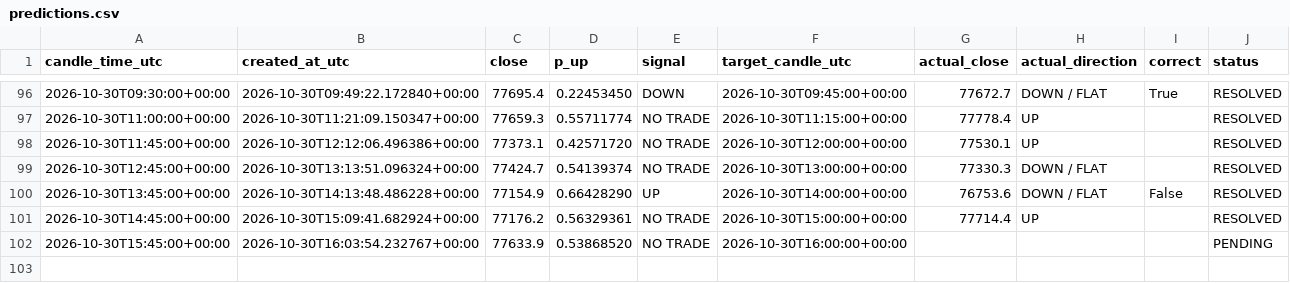
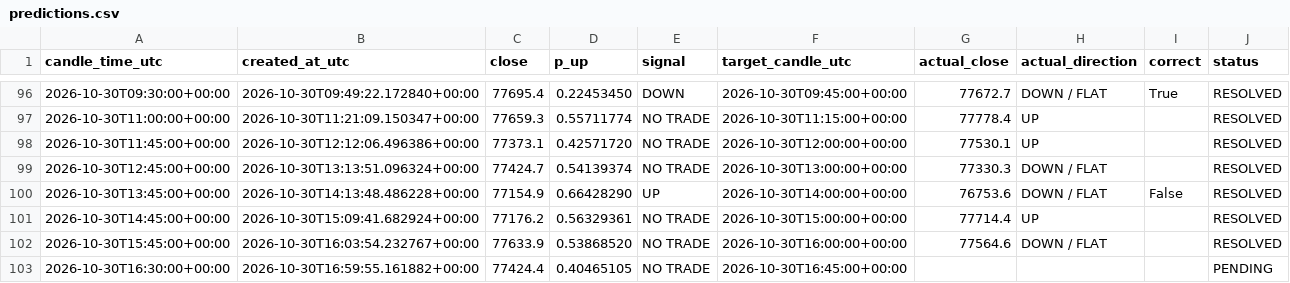
Before and after one commit to timothy12wins-ctrl/btc-signal-bot, a CSV file: data/predictions.csv, drawn as a sheet; only a part is shown, gaps mark what is left out.

```diff
--- a/data/predictions.csv
+++ b/data/predictions.csv
@@ -101,2 +101,3 @@ candle_time_utc,created_at_utc,close,p_up,signal,target_candle_utc,actual_close,
 2026-10-30T14:45:00+00:00,2026-10-30T15:09:41.682924+00:00,77176.2,0.56329361,NO TRADE,2026-10-30T15:00:00+00:00,77714.4,UP,,RESOLVED
-2026-10-30T15:45:00+00:00,2026-10-30T16:03:54.232767+00:00,77633.9,0.53868520,NO TRADE,2026-10-30T16:00:00+00:00,,,,PENDING
+2026-10-30T15:45:00+00:00,2026-10-30T16:03:54.232767+00:00,77633.9,0.53868520,NO TRADE,2026-10-30T16:00:00+00:00,77564.6,DOWN / FLAT,,RESOLVED
+2026-10-30T16:30:00+00:00,2026-10-30T16:59:55.161882+00:00,77424.4,0.40465105,NO TRADE,2026-10-30T16:45:00+00:00,,,,PENDING
```
